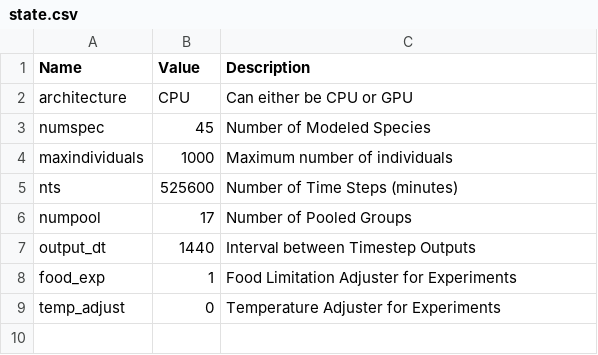
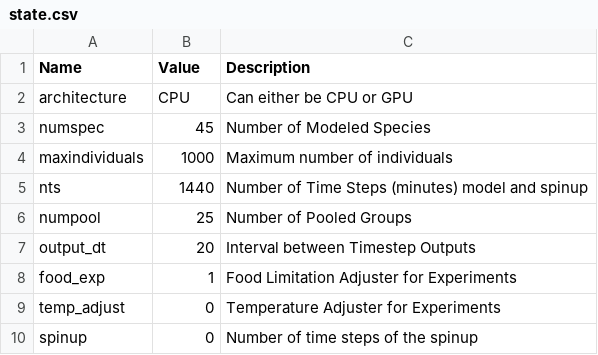
Before and after one commit to mattwoodstock/SwimmingIndividuals, a CSV file: state.csv, drawn as a sheet.

```diff
--- a/state.csv
+++ b/state.csv
@@ -4,6 +4,7 @@ numspec,45,Number of Modeled Species
 maxindividuals,1000,Maximum number of individuals
-nts,525600,Number of Time Steps (minutes)
-numpool,17,Number of Pooled Groups
-output_dt,1440,Interval between Timestep Outputs
+nts,1440,Number of Time Steps (minutes) model and spinup
+numpool,25,Number of Pooled Groups
+output_dt,20,Interval between Timestep Outputs
 food_exp,1,Food Limitation Adjuster for Experiments
 temp_adjust,0,Temperature Adjuster for Experiments
+spinup,0,Number of time steps of the spinup
```
Also changed, not shown: pooled_traits.csv, traits.csv, 17 other files.
